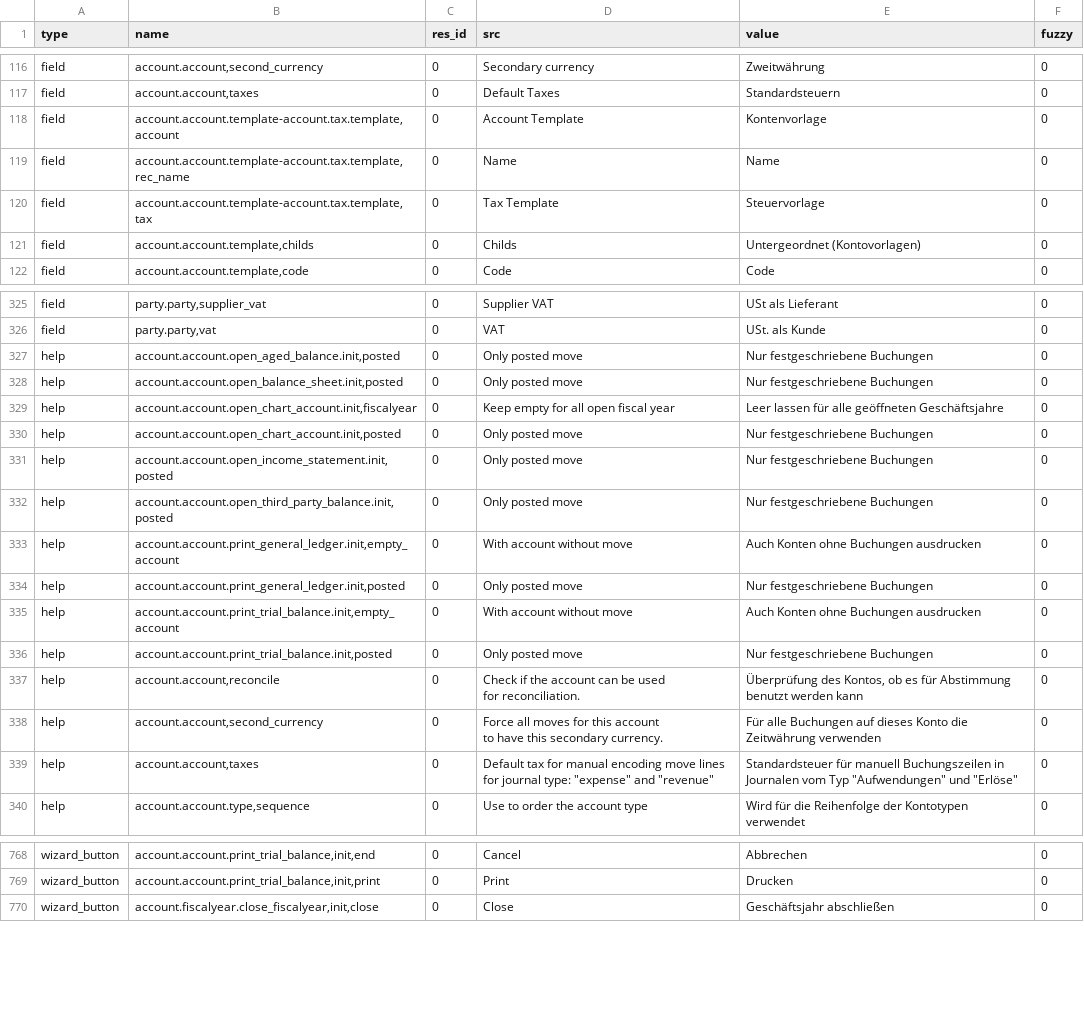
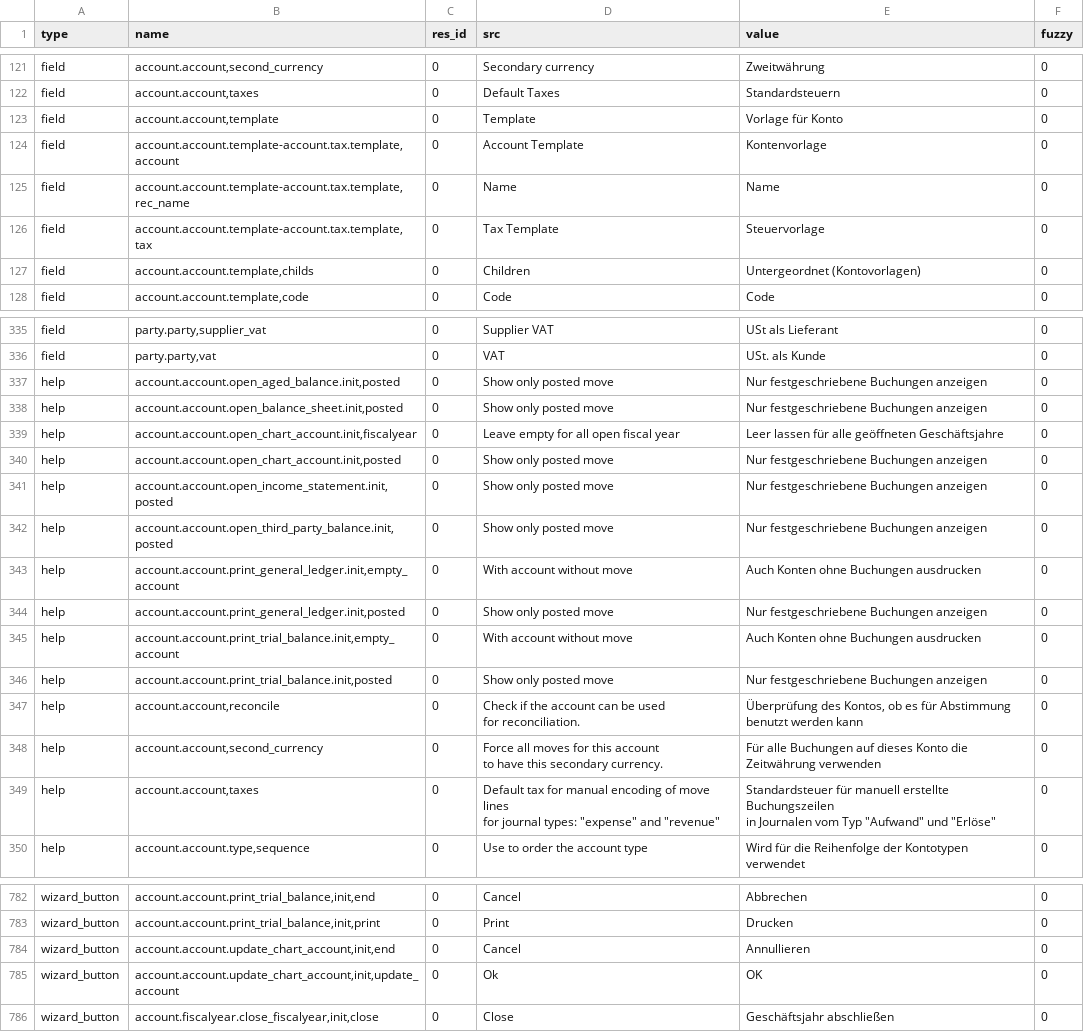
Before and after one commit to coopengo/account, a CSV file: de_DE.csv, drawn as a sheet; only a part is shown, gaps mark what is left out; the diff covers the shown part only.

```diff
--- a/de_DE.csv
+++ b/de_DE.csv
@@ -126,2 +134,3 @@ field,"account.account,second_currency",0,Secondary currency,Zweitwährung,0
 field,"account.account,taxes",0,Default Taxes,Standardsteuern,0
+field,"account.account,template",0,Template,Vorlage für Konto,0
 field,"account.account.template-account.tax.template,account",0,Account Template,Kontenvorlage,0
@@ -129,3 +138,3 @@ field,"account.account.template-account.tax.template,rec_name",0,Name,Name,0
 field,"account.account.template-account.tax.template,tax",0,Tax Template,Steuervorlage,0
-field,"account.account.template,childs",0,Childs,Untergeordnet (Kontovorlagen),0
+field,"account.account.template,childs",0,Children,Untergeordnet (Kontovorlagen),0
 field,"account.account.template,code",0,Code,Code,0
@@ -335,12 +348,12 @@ field,"party.party,supplier_vat",0,Supplier VAT,USt als Lieferant,0
 field,"party.party,vat",0,VAT,USt. als Kunde,0
-help,"account.account.open_aged_balance.init,posted",0,Only posted move,Nur festgeschriebene Buchungen,0
-help,"account.account.open_balance_sheet.init,posted",0,Only posted move,Nur festgeschriebene Buchungen,0
-help,"account.account.open_chart_account.init,fiscalyear",0,Keep empty for all open fiscal year,Leer lassen für alle geöffneten Geschäftsjahre,0
-help,"account.account.open_chart_account.init,posted",0,Only posted move,Nur festgeschriebene Buchungen,0
-help,"account.account.open_income_statement.init,posted",0,Only posted move,Nur festgeschriebene Buchungen,0
-help,"account.account.open_third_party_balance.init,posted",0,Only posted move,Nur festgeschriebene Buchungen,0
+help,"account.account.open_aged_balance.init,posted",0,Show only posted move,Nur festgeschriebene Buchungen anzeigen,0
+help,"account.account.open_balance_sheet.init,posted",0,Show only posted move,Nur festgeschriebene Buchungen anzeigen,0
+help,"account.account.open_chart_account.init,fiscalyear",0,Leave empty for all open fiscal year,Leer lassen für alle geöffneten Geschäftsjahre,0
+help,"account.account.open_chart_account.init,posted",0,Show only posted move,Nur festgeschriebene Buchungen anzeigen,0
+help,"account.account.open_income_statement.init,posted",0,Show only posted move,Nur festgeschriebene Buchungen anzeigen,0
+help,"account.account.open_third_party_balance.init,posted",0,Show only posted move,Nur festgeschriebene Buchungen anzeigen,0
 help,"account.account.print_general_ledger.init,empty_account",0,With account without move,Auch Konten ohne Buchungen ausdrucken,0
-help,"account.account.print_general_ledger.init,posted",0,Only posted move,Nur festgeschriebene Buchungen,0
+help,"account.account.print_general_ledger.init,posted",0,Show only posted move,Nur festgeschriebene Buchungen anzeigen,0
 help,"account.account.print_trial_balance.init,empty_account",0,With account without move,Auch Konten ohne Buchungen ausdrucken,0
-help,"account.account.print_trial_balance.init,posted",0,Only posted move,Nur festgeschriebene Buchungen,0
+help,"account.account.print_trial_balance.init,posted",0,Show only posted move,Nur festgeschriebene Buchungen anzeigen,0
 help,"account.account,reconcile",0,"Check if the account can be used
@@ -349,4 +362,5 @@ help,"account.account,second_currency",0,"Force all moves for this account
 to have this secondary currency.",Für alle Buchungen auf dieses Konto die Zeitwährung verwenden,0
-help,"account.account,taxes",0,"Default tax for manual encoding move lines
-for journal type: ""expense"" and ""revenue""","Standardsteuer für manuell Buchungszeilen in Journalen vom Typ ""Aufwendungen"" und ""Erlöse""",0
+help,"account.account,taxes",0,"Default tax for manual encoding of move lines
+for journal types: ""expense"" and ""revenue""","Standardsteuer für manuell erstellte Buchungszeilen
+in Journalen vom Typ ""Aufwand"" und ""Erlöse""",0
 help,"account.account.type,sequence",0,Use to order the account type,Wird für die Reihenfolge der Kontotypen verwendet,0
@@ -783,2 +801,4 @@ wizard_button,"account.account.print_trial_balance,init,end",0,Cancel,Abbrechen,
 wizard_button,"account.account.print_trial_balance,init,print",0,Print,Drucken,0
+wizard_button,"account.account.update_chart_account,init,end",0,Cancel,Annullieren,0
+wizard_button,"account.account.update_chart_account,init,update_account",0,Ok,OK,0
 wizard_button,"account.fiscalyear.close_fiscalyear,init,close",0,Close,Geschäftsjahr abschließen,0
```
Also changed, not shown: 13 added rows and 41 edited cells elsewhere in this file.
